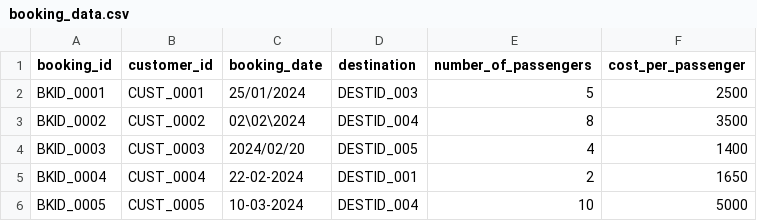
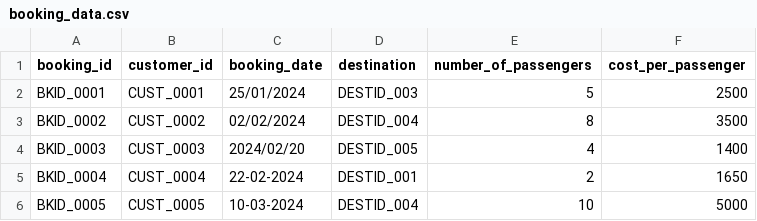
Before and after one commit to rinz619/mocktest, a CSV file: booking_data.csv, drawn as a sheet.

Commit message:
Update booking_data.csv
jh

```diff
--- a/booking_data.csv
+++ b/booking_data.csv
@@ -2,3 +2,3 @@ booking_id,customer_id,booking_date,destination,number_of_passengers,cost_per_pa
 BKID_0001,CUST_0001,25/01/2024,DESTID_003,5,2500
-BKID_0002,CUST_0002,02\02\2024,DESTID_004,8,3500
+BKID_0002,CUST_0002,02/02/2024,DESTID_004,8,3500
 BKID_0003,CUST_0003,2024/02/20,DESTID_005,4,1400
```
